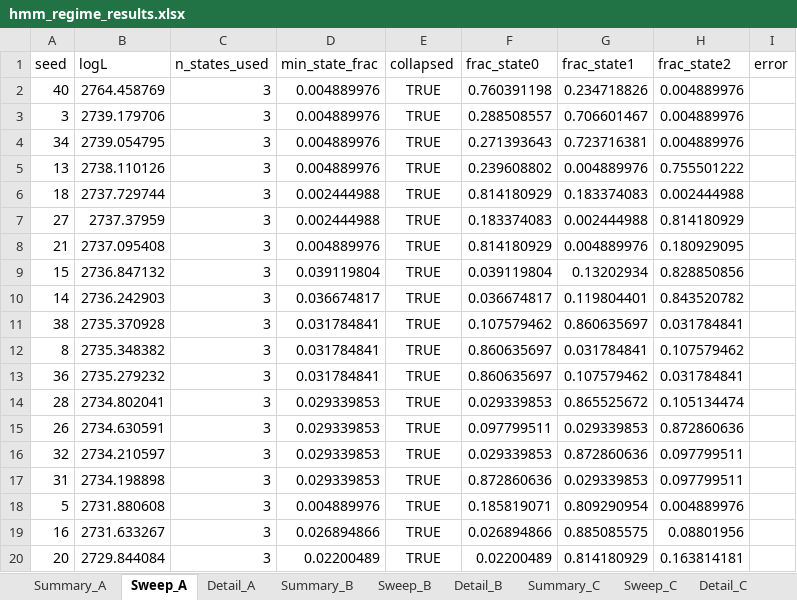
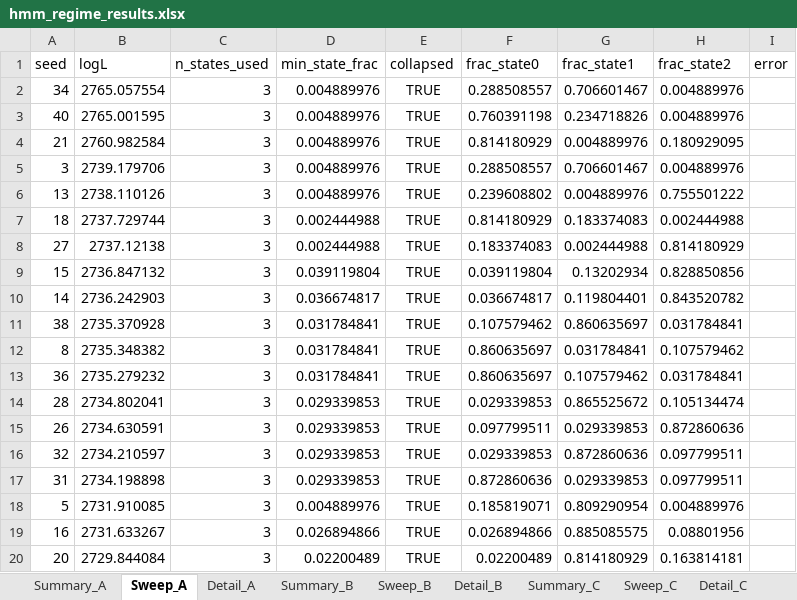
Before and after one commit to pVachev/MasterThesisTrials, an Excel workbook: hmm_regime_results.xlsx, sheet Sweep_A, drawn as a sheet; only a part is shown; values as stored, in another font and other column widths than the file's, no borders; removed rows and columns are numbered as before the commit, all else as after; the diff names each change by its address in the sheet, - before the commit and + after, or states it on an @@ line.

```diff
--- a/hmm_regime_results.xlsx (sheet Sweep_A)
+++ b/hmm_regime_results.xlsx (sheet Sweep_A)
+row 2: 34 | 2765.057554 | 3 | 0.004889976 | TRUE | 0.288508557 | 0.706601467 | 0.004889976
-B3 (logL): 2764.458769
+B3 (logL): 2765.001595
+row 4: 21 | 2760.982584 | 3 | 0.004889976 | TRUE | 0.814180929 | 0.004889976 | 0.180929095
-row 4: 34 | 2739.054795 | 3 | 0.004889976 | TRUE | 0.271393643 | 0.723716381 | 0.004889976
-B8 (logL): 2737.37959
+B8 (logL): 2737.12138
-row 8: 21 | 2737.095408 | 3 | 0.004889976 | TRUE | 0.814180929 | 0.004889976 | 0.180929095
-B18 (logL): 2731.880608
+B18 (logL): 2731.910085
```
Also changed, not shown: sheet Sweep_B, sheet Sweep_C, 8 other files.
